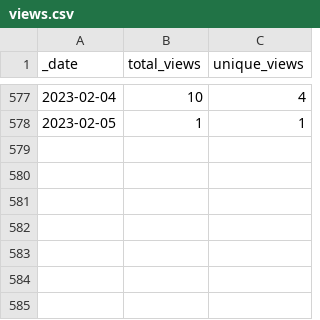
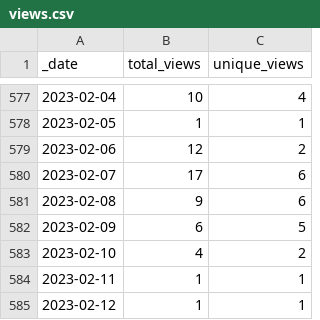
Before and after one commit to at-gmbh/at-python-template, a CSV file: traffic/views.csv, drawn as a sheet; only a part is shown, gaps mark what is left out; the diff names each change by its address in the sheet, - before the commit and + after, or states it on an @@ line.

Commit message:
GitHub traffic

```diff
--- a/traffic/views.csv
+++ b/traffic/views.csv
+row 579: 2023-02-06 | 12 | 2
+row 580: 2023-02-07 | 17 | 6
+row 581: 2023-02-08 | 9 | 6
+row 582: 2023-02-09 | 6 | 5
+row 583: 2023-02-10 | 4 | 2
+row 584: 2023-02-11 | 1 | 1
+row 585: 2023-02-12 | 1 | 1
```
Also changed, not shown: traffic/clones.csv, 1 other file.
